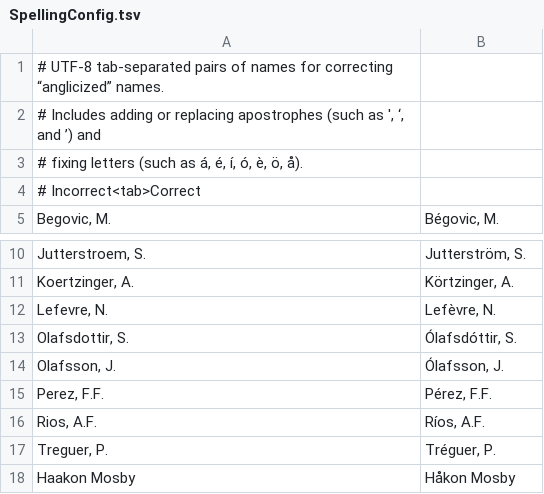
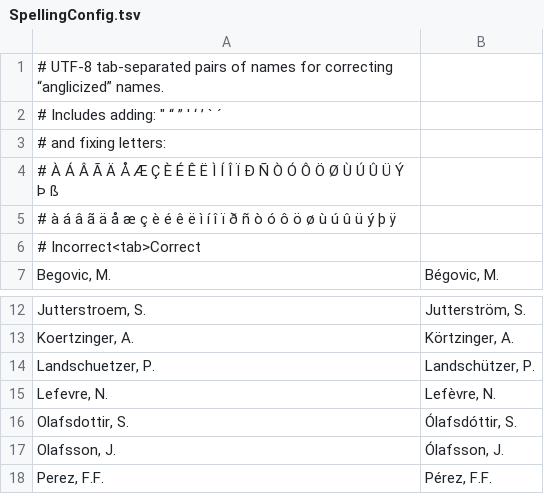
Before and after one commit to SurfaceOceanCarbonAtlas/Dashboard, a TSV file: UploadDashboard/SampleConfigFiles/SpellingConfig.tsv, drawn as a sheet; only a part is shown, gaps mark what is left out; the shorter side is filled out with more unchanged rows.

Commit message:
Use different names for three types of archive zip files; expand test of ArchiveFilesBundler; tweak SpellingHandler and its configuration file comment

```diff
--- a/UploadDashboard/SampleConfigFiles/SpellingConfig.tsv
+++ b/UploadDashboard/SampleConfigFiles/SpellingConfig.tsv
@@ -1,4 +1,6 @@
 # UTF-8 tab-separated pairs of names for correcting “anglicized” names.
-# Includes adding or replacing apostrophes (such as ', ‘, and ’) and
-# fixing letters (such as á, é, í, ó, è, ö, å).
+# Includes adding: " “ ” ' ‘ ’ ` ´
+# and fixing letters:
+# À Á Â Ã Ä Å Æ Ç È É Ê Ë Ì Í Î Ï Ð Ñ Ò Ó Ô Ö Ø Ù Ú Û Ü Ý Þ ß
+# à á â ã ä å æ ç è é ê ë ì í î ï ð ñ ò ó ô ö ø ù ú û ü ý þ ÿ
 # Incorrect<tab>Correct
@@ -11,2 +13,3 @@ Jutterstroem, S.	Jutterström, S.
 Koertzinger, A.	Körtzinger, A.
+Landschuetzer, P.	Landschützer, P.
 Lefevre, N.	Lefèvre, N.
```
Also changed, not shown: 5 other files.
